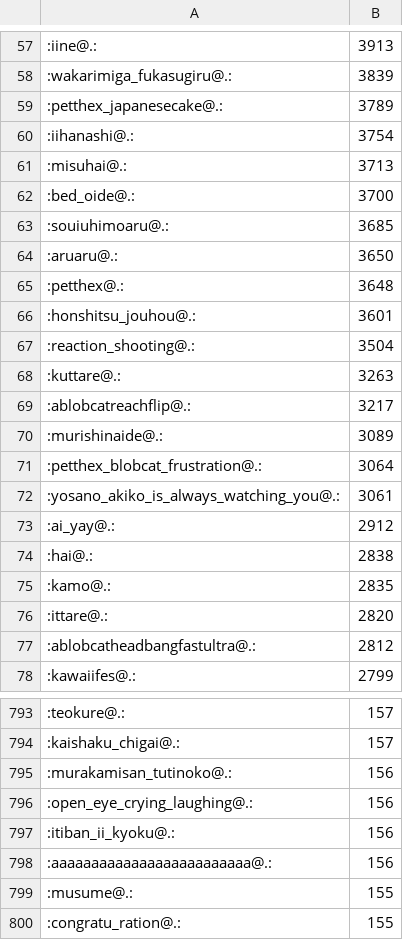
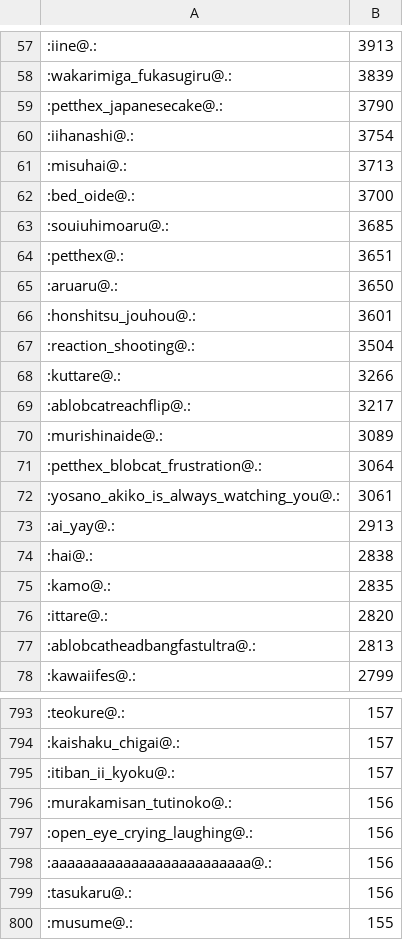
Before and after one commit to haborite/emoji_ski, a CSV file: misskey.io/misskey.io.csv, drawn as a sheet; only a part is shown, gaps mark what is left out; the shorter side is filled out with more unchanged rows; the diff covers the shown part only.

```diff
--- a/misskey.io/misskey.io.csv
+++ b/misskey.io/misskey.io.csv
@@ -58,3 +58,3 @@
 :wakarimiga_fukasugiru@.:,3839
-:petthex_japanesecake@.:,3789
+:petthex_japanesecake@.:,3790
 :iihanashi@.:,3754
@@ -63,7 +63,7 @@
 :souiuhimoaru@.:,3685
+:petthex@.:,3651
 :aruaru@.:,3650
-:petthex@.:,3648
 :honshitsu_jouhou@.:,3601
 :reaction_shooting@.:,3504
-:kuttare@.:,3263
+:kuttare@.:,3266
 :ablobcatreachflip@.:,3217
@@ -72,3 +72,3 @@
 :yosano_akiko_is_always_watching_you@.:,3061
-:ai_yay@.:,2912
+:ai_yay@.:,2913
 :hai@.:,2838
@@ -76,3 +76,3 @@
 :ittare@.:,2820
-:ablobcatheadbangfastultra@.:,2812
+:ablobcatheadbangfastultra@.:,2813
 :kawaiifes@.:,2799
@@ -794,6 +794,7 @@
 :kaishaku_chigai@.:,157
+:itiban_ii_kyoku@.:,157
 :murakamisan_tutinoko@.:,156
 :open_eye_crying_laughing@.:,156
-:itiban_ii_kyoku@.:,156
 :aaaaaaaaaaaaaaaaaaaaaaaaa@.:,156
+:tasukaru@.:,156
 :musume@.:,155
```
Also changed, not shown: 16 added rows, 16 removed rows and 21 edited cells elsewhere in this file, misskey.noellabo.jp/misskey.noellabo.jp.csv, 3 other files.
